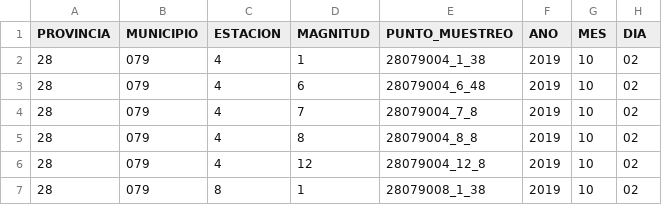
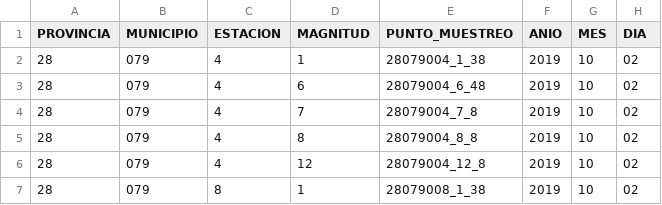
Before and after one commit to FacultadInformatica-LinkedData/Curso2019-2020, a CSV file: HandsOn/Group15/csv/datos_estaciones_red_calidad_aire.csv, drawn as a sheet; only a part is shown; the diff names each change by its address in the sheet, - before the commit and + after, or states it on an @@ line.

```diff
--- a/HandsOn/Group15/csv/datos_estaciones_red_calidad_aire.csv
+++ b/HandsOn/Group15/csv/datos_estaciones_red_calidad_aire.csv
-F1: ANO
+F1: ANIO
```
Also changed, not shown: HandsOn/Group15/csv/informacion_estaciones_red_calidad_aire.csv, 4 other files.
